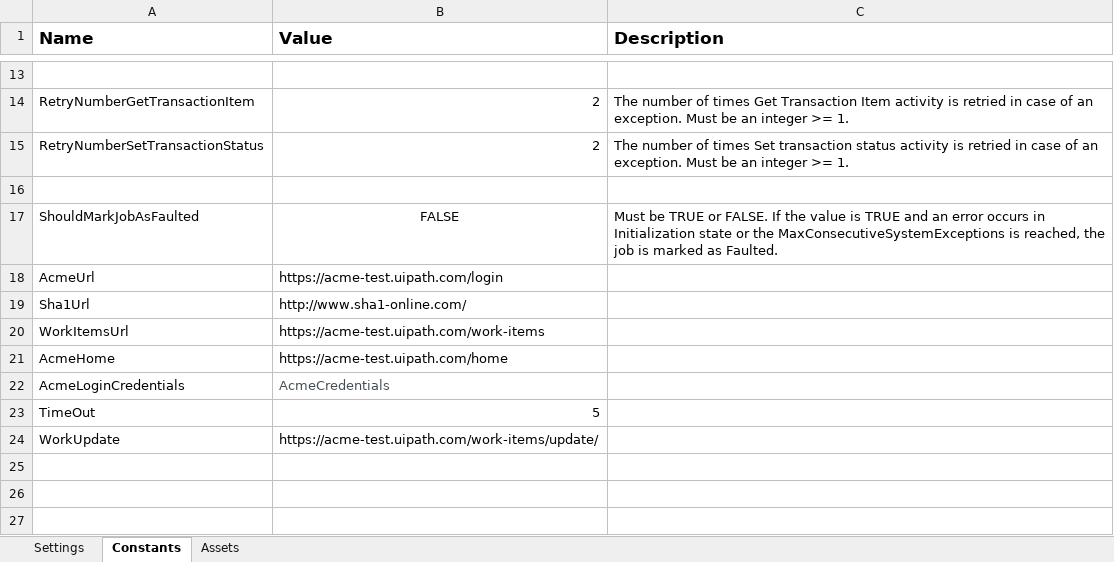
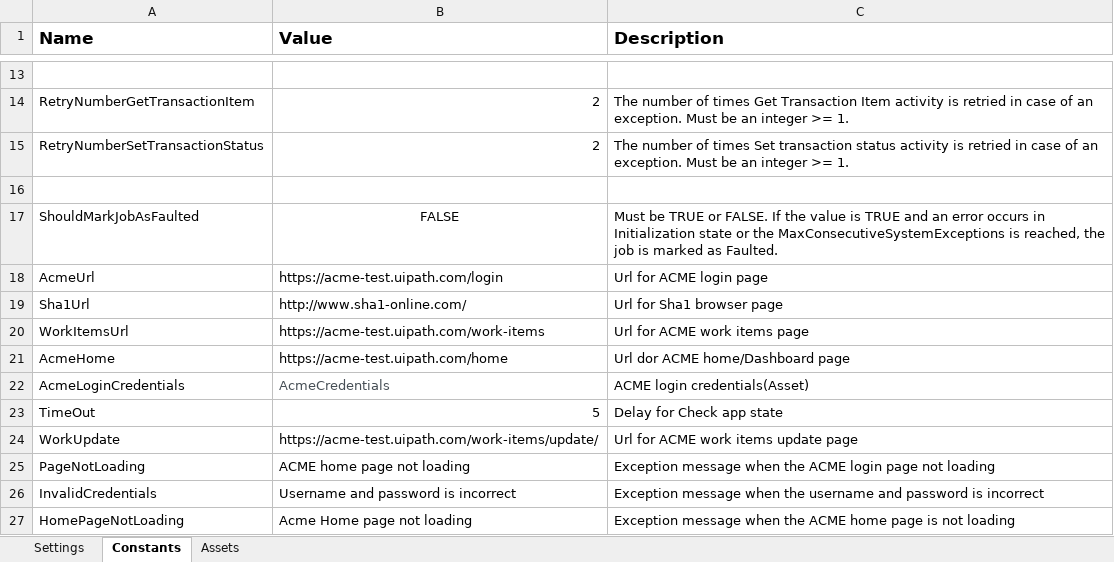
Before and after one commit to TheGrowthHackersNovigo/Shireen_Capstone_3, an Excel workbook: Data/Config.xlsx, sheet Constants, drawn as a sheet; only a part is shown, gaps mark what is left out; values as stored, in another font and other column widths than the file's, no borders; the diff names each change by its address in the sheet, - before the commit and + after, or states it on an @@ line.

```diff
--- a/Data/Config.xlsx (sheet Constants)
+++ b/Data/Config.xlsx (sheet Constants)
-C18 (Description): (empty)
+C18 (Description): Url for ACME login page
-C19 (Description): (empty)
+C19 (Description): Url for Sha1 browser page
-C20 (Description): (empty)
+C20 (Description): Url for ACME work items page
-C21 (Description): (empty)
+C21 (Description): Url dor ACME home/Dashboard page
-C22 (Description): (empty)
+C22 (Description): ACME login credentials(Asset)
-C23 (Description): (empty)
+C23 (Description): Delay for Check app state
-C24 (Description): (empty)
+C24 (Description): Url for ACME work items update page
+row 25: PageNotLoading | ACME home page not loading | Exception message when the ACME login page not loading
+row 26: InvalidCredentials | Username and password is incorrect | Exception message when the username and password is incorrect
+row 27: HomePageNotLoading | Acme Home page not loading | Exception message when the ACME home page is not loading
```
Also changed, not shown: sheet Settings, 13 other files.
